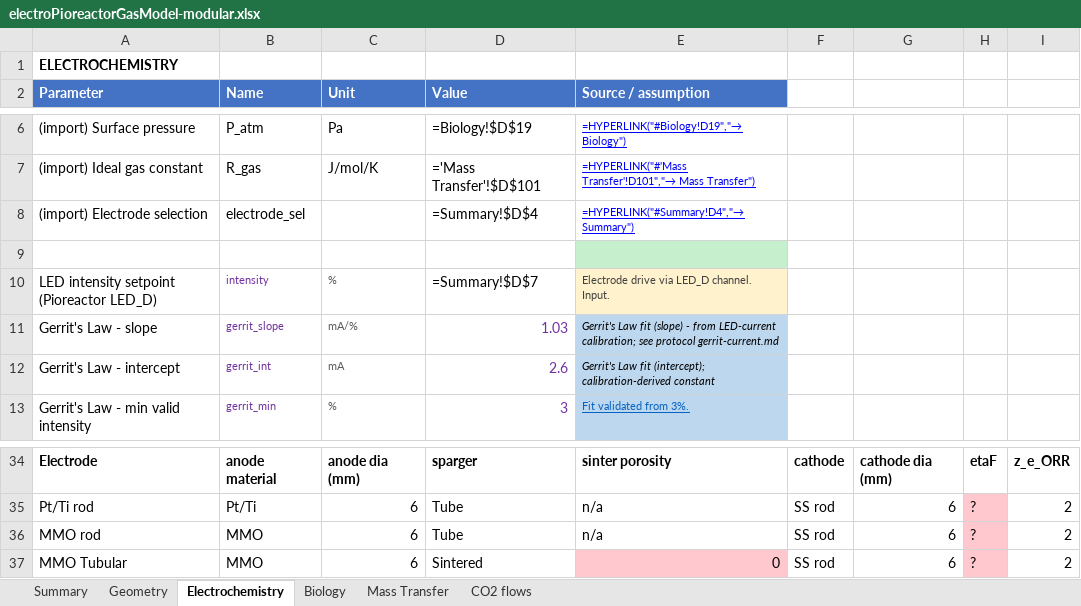
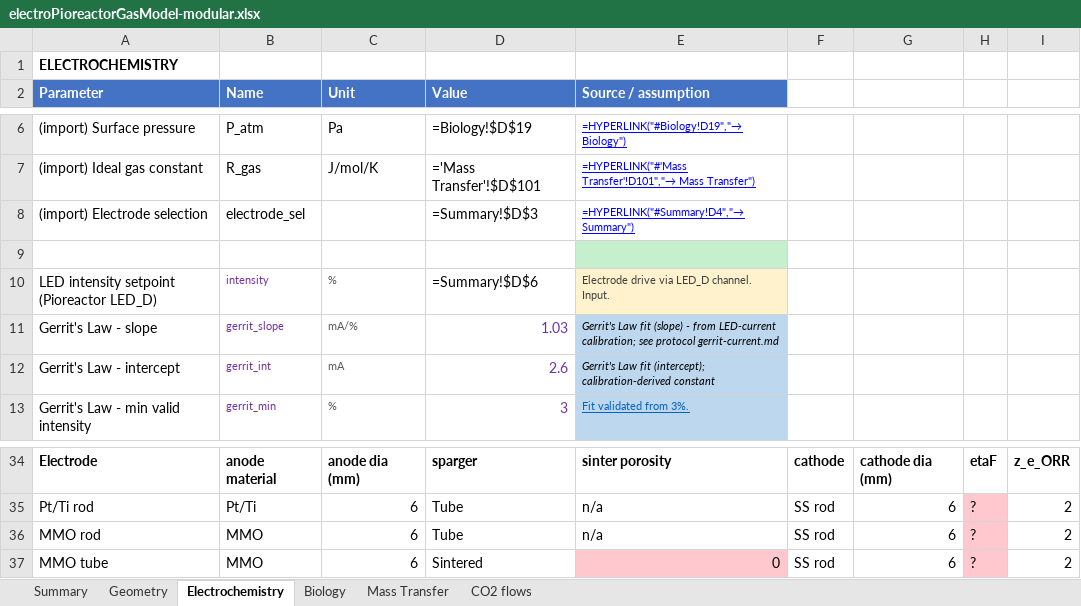
Before and after one commit to amy-bo/electroPioreactor, an Excel workbook: Media/electroPioreactorGasModel-modular.xlsx, sheet Electrochemistry, drawn as a sheet; only a part is shown, gaps mark what is left out; values as stored, in another font and other column widths than the file's, no borders; formulas without a stored value are shown as written; conditional formats not drawn; the diff names each change by its address in the sheet, - before the commit and + after, or states it on an @@ line.

```diff
--- a/Media/electroPioreactorGasModel-modular.xlsx (sheet Electrochemistry)
+++ b/Media/electroPioreactorGasModel-modular.xlsx (sheet Electrochemistry)
-D8 (Value): =Summary!$D$4
+D8 (Value): =Summary!$D$3
-D10 (Value): =Summary!$D$7
+D10 (Value): =Summary!$D$6
-A37 (Parameter): MMO Tubular
+A37 (Parameter): MMO tube
```
Also changed, not shown: sheet CO2 flows, sheet Summary, sheet Biology, sheet Geometry, sheet Mass Transfer.
